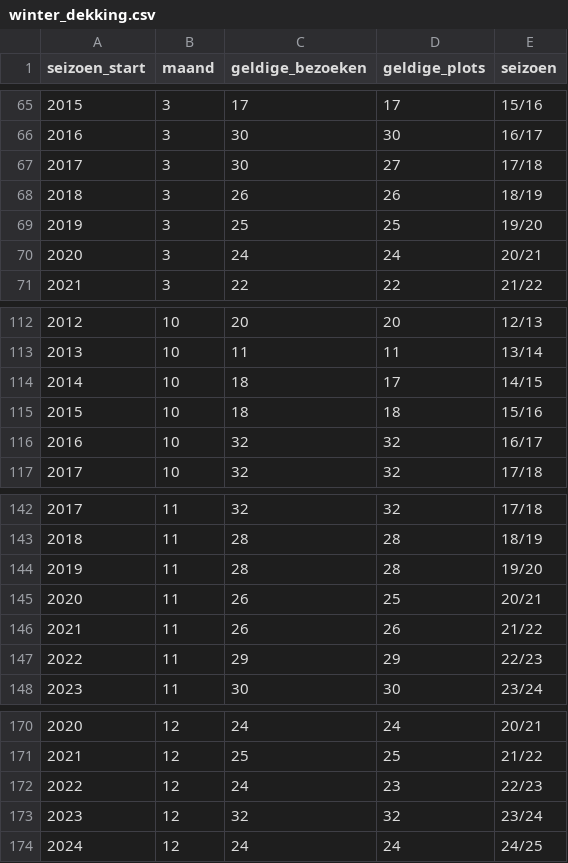
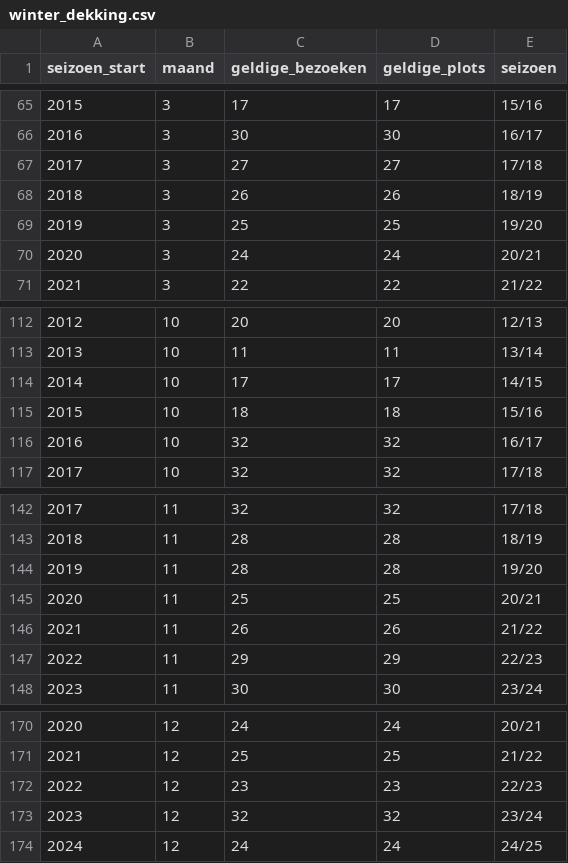
Before and after one commit to Ton2241/Meijendel, a CSV file: wintertellingen/winter_dekking.csv, drawn as a sheet; only a part is shown, gaps mark what is left out.

```diff
--- a/wintertellingen/winter_dekking.csv
+++ b/wintertellingen/winter_dekking.csv
@@ -66,3 +66,3 @@
 2016,3,30,30,"16/17"
-2017,3,30,27,"17/18"
+2017,3,27,27,"17/18"
 2018,3,26,26,"18/19"
@@ -113,3 +113,3 @@
 2013,10,11,11,"13/14"
-2014,10,18,17,"14/15"
+2014,10,17,17,"14/15"
 2015,10,18,18,"15/16"
@@ -144,3 +144,3 @@
 2019,11,28,28,"19/20"
-2020,11,26,25,"20/21"
+2020,11,25,25,"20/21"
 2021,11,26,26,"21/22"
@@ -171,3 +171,3 @@
 2021,12,25,25,"21/22"
-2022,12,24,23,"22/23"
+2022,12,23,23,"22/23"
 2023,12,32,32,"23/24"
```
Also changed, not shown: wintertellingen/winter_audit_samenvatting.csv, wintertellingen/winter_geschiktheid_alle_soorten.csv, 10 other files.
